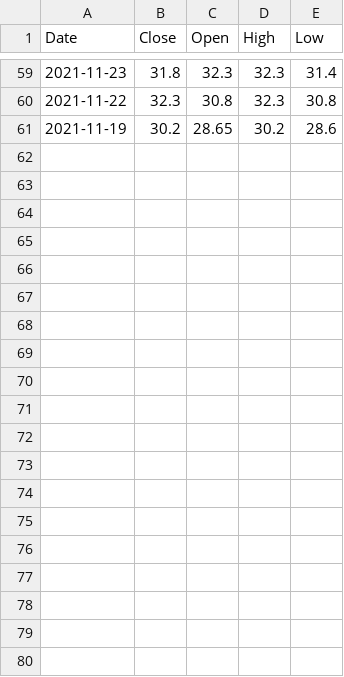
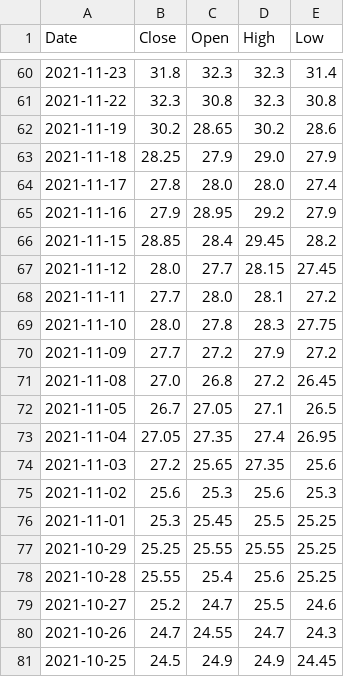
Before and after one commit to longtq0711/Custom-stock-chartjs, a CSV file: docs/data/HDB.csv, drawn as a sheet; only a part is shown, gaps mark what is left out; the diff covers the shown part only; the diff names each change by its address in the sheet, - before the commit and + after, or states it on an @@ line.

```diff
--- a/docs/data/HDB.csv
+++ b/docs/data/HDB.csv
+row 63: 2021-11-18 | 28.25 | 27.9 | 29.0 | 27.9
+row 64: 2021-11-17 | 27.8 | 28.0 | 28.0 | 27.4
+row 65: 2021-11-16 | 27.9 | 28.95 | 29.2 | 27.9
+row 66: 2021-11-15 | 28.85 | 28.4 | 29.45 | 28.2
+row 67: 2021-11-12 | 28.0 | 27.7 | 28.15 | 27.45
+row 68: 2021-11-11 | 27.7 | 28.0 | 28.1 | 27.2
+row 69: 2021-11-10 | 28.0 | 27.8 | 28.3 | 27.75
+row 70: 2021-11-09 | 27.7 | 27.2 | 27.9 | 27.2
+row 71: 2021-11-08 | 27.0 | 26.8 | 27.2 | 26.45
+row 72: 2021-11-05 | 26.7 | 27.05 | 27.1 | 26.5
+row 73: 2021-11-04 | 27.05 | 27.35 | 27.4 | 26.95
+row 74: 2021-11-03 | 27.2 | 25.65 | 27.35 | 25.6
+row 75: 2021-11-02 | 25.6 | 25.3 | 25.6 | 25.3
+row 76: 2021-11-01 | 25.3 | 25.45 | 25.5 | 25.25
+row 77: 2021-10-29 | 25.25 | 25.55 | 25.55 | 25.25
+row 78: 2021-10-28 | 25.55 | 25.4 | 25.6 | 25.25
+row 79: 2021-10-27 | 25.2 | 24.7 | 25.5 | 24.6
+row 80: 2021-10-26 | 24.7 | 24.55 | 24.7 | 24.3
+row 81: 2021-10-25 | 24.5 | 24.9 | 24.9 | 24.45
```
Also changed, not shown: 21 added rows elsewhere in this file, docs/data/LPB.csv, docs/data/MBB.csv, 19 other files.
